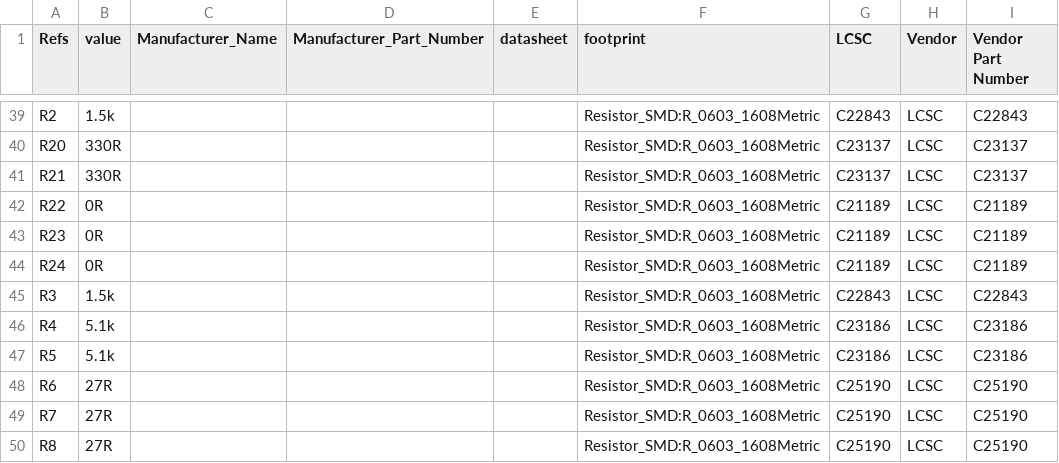
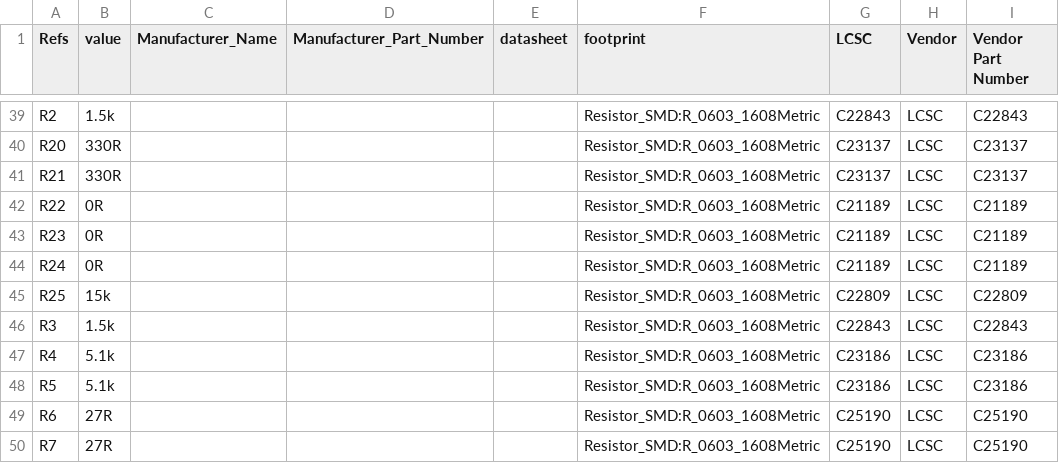
Before and after one commit to k0swe/mountaineer, a CSV file: bom.csv, drawn as a sheet; only a part is shown, gaps mark what is left out; the shorter side is filled out with more unchanged rows; the diff names each change by its address in the sheet, - before the commit and + after, or states it on an @@ line.

```diff
--- a/bom.csv
+++ b/bom.csv
+row 45: R25 | 15k |  |  |  | Resistor_SMD:R_0603_1608Metric | C22809 | LCSC | C22809
```
Also changed, not shown: Fabrication/jlcpcb_bom.csv, Fabrication/mountaineer-top-pos.csv, 16 other files.
